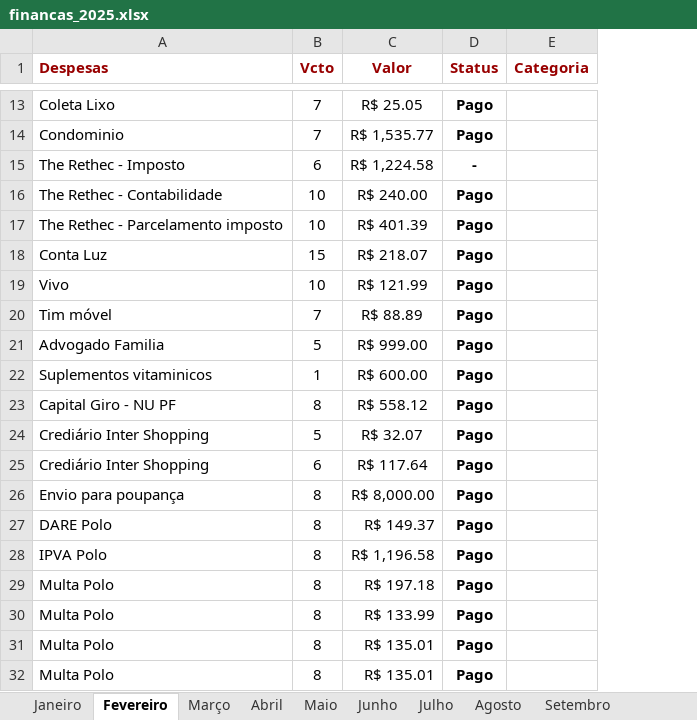
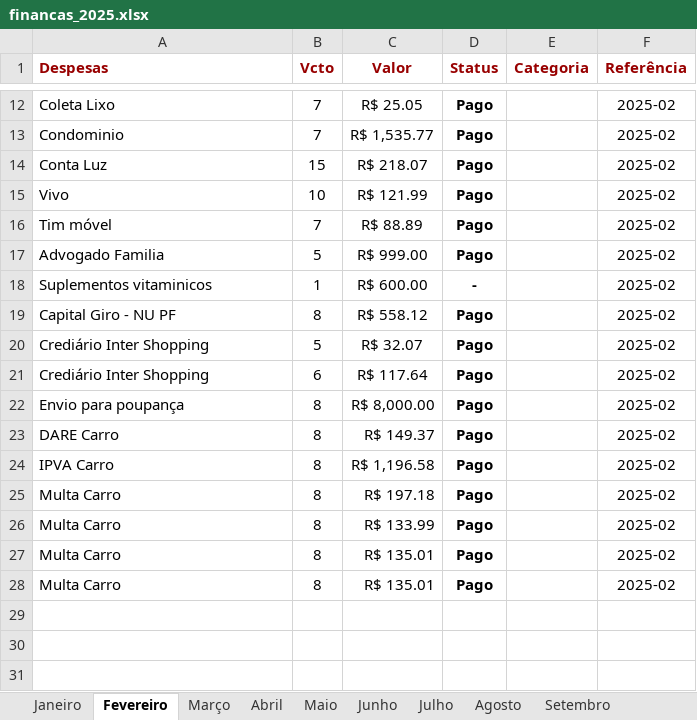
Before and after one commit to alanrezendeee/retechfin-rag, an Excel workbook: financas_2025.xlsx, sheet Fevereiro, drawn as a sheet; only a part is shown, gaps mark what is left out; values as stored, in another font and other column widths than the file's, no borders; charts and pictures not drawn; removed rows and columns are numbered as before the commit, all else as after; the diff covers the shown part only; the diff names each change by its address in the sheet, - before the commit and + after, or states it on an @@ line.

```diff
--- a/financas_2025.xlsx (sheet Fevereiro)
+++ b/financas_2025.xlsx (sheet Fevereiro)
+column F (Referência), rows 12-28: all 2025-02
-row 15: The Rethec - Imposto | 6 | R$ 1,224.58 | -
-row 16: The Rethec - Contabilidade | 10 | R$ 240.00 | Pago
-row 17: The Rethec - Parcelamento imposto | 10 | R$ 401.39 | Pago
-D18 (Status): Pago
+D18 (Status): -
-A23 (Despesas): DARE Polo
+A23 (Despesas): DARE Carro
-A24 (Despesas): IPVA Polo
+A24 (Despesas): IPVA Carro
-A25:A28 (Despesas): Multa Polo
+A25:A28 (Despesas): Multa Carro
```
Also changed, not shown: 1 removed row elsewhere in this sheet, sheet Março, sheet Junho, sheet Maio, sheet Abril, sheet Janeiro, sheet Dezembro, 5 more sheets, formulas that keep their value.
